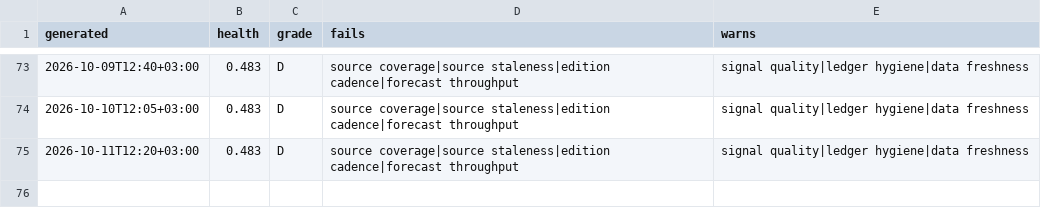
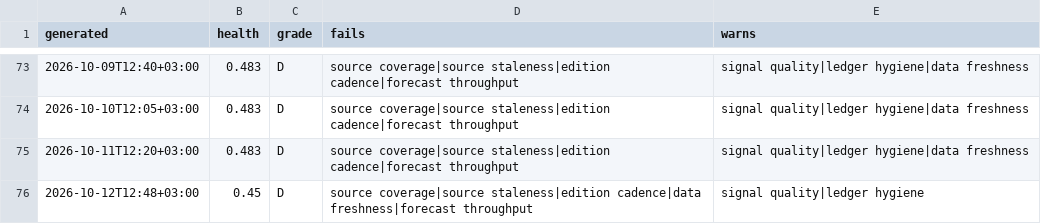
Before and after one commit to ogcollyns-creator/ea-hospitality-pulse, a CSV file: radar/out/self-audit-history.csv, drawn as a sheet; only a part is shown, gaps mark what is left out.

Commit message:
Self-audit 2026-10-12 09:48 UTC

```diff
--- a/radar/out/self-audit-history.csv
+++ b/radar/out/self-audit-history.csv
@@ -75 +75,2 @@ generated,health,grade,fails,warns
 2026-10-11T12:20+03:00,0.483,D,source coverage|source staleness|edition cadence|forecast throughput,signal quality|ledger hygiene|data freshness
+2026-10-12T12:48+03:00,0.45,D,source coverage|source staleness|edition cadence|data freshness|forecast throughput,signal quality|ledger hygiene
```
Also changed, not shown: 2 other files.
